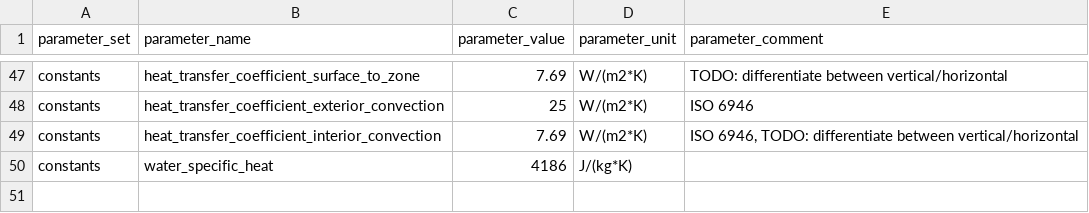
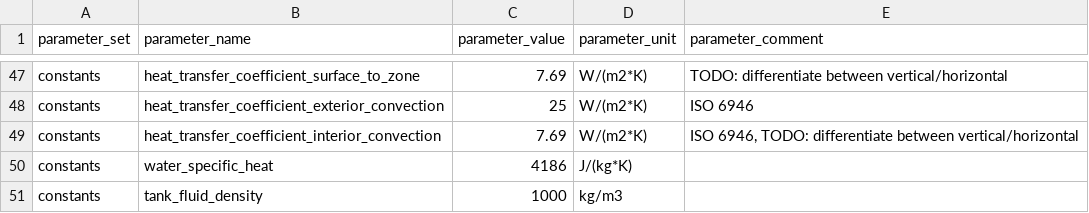
Before and after one commit to mesmo-dev/cobmo, a CSV file: data/building_parameter_sets.csv, drawn as a sheet; only a part is shown, gaps mark what is left out.

```diff
--- a/data/building_parameter_sets.csv
+++ b/data/building_parameter_sets.csv
@@ -50 +50,2 @@ constants,heat_transfer_coefficient_interior_convection,7.69,W/(m2*K),"ISO 6946,
 constants,water_specific_heat,4186,J/(kg*K),
+constants,tank_fluid_density,1000,kg/m3,
```
Also changed, not shown: 3 other files.
